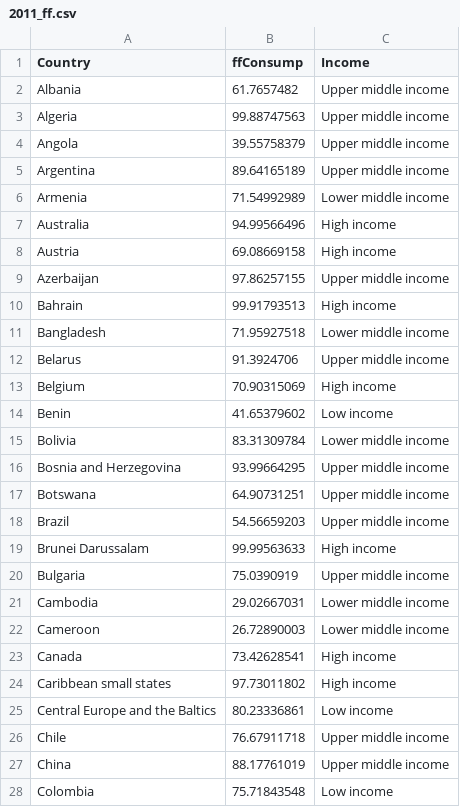
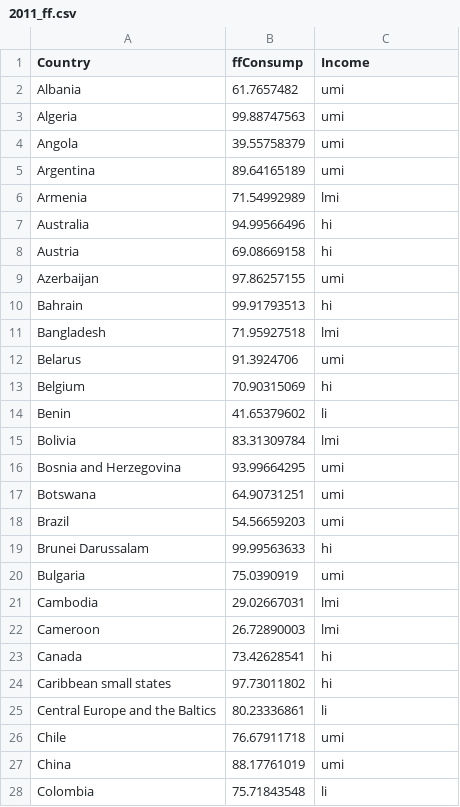
Before and after one commit to aminaly/aminaly.github.io, a CSV file: projects/2011_ff.csv, drawn as a sheet; only a part is shown; the diff covers the shown part only.

Commit message:
data updates

```diff
--- a/projects/2011_ff.csv
+++ b/projects/2011_ff.csv
@@ -1,28 +1,28 @@
 Country,ffConsump,Income
-Albania,61.7657482,Upper middle income
-Algeria,99.88747563,Upper middle income
-Angola,39.55758379,Upper middle income
-Argentina,89.64165189,Upper middle income
-Armenia,71.54992989,Lower middle income
-Australia,94.99566496,High income
-Austria,69.08669158,High income
-Azerbaijan,97.86257155,Upper middle income
-Bahrain,99.91793513,High income
-Bangladesh,71.95927518,Lower middle income
-Belarus,91.3924706,Upper middle income
-Belgium,70.90315069,High income
-Benin,41.65379602,Low income
-Bolivia,83.31309784,Lower middle income
-Bosnia and Herzegovina,93.99664295,Upper middle income
-Botswana,64.90731251,Upper middle income
-Brazil,54.56659203,Upper middle income
-Brunei Darussalam,99.99563633,High income
-Bulgaria,75.0390919,Upper middle income
-Cambodia,29.02667031,Lower middle income
-Cameroon,26.72890003,Lower middle income
-Canada,73.42628541,High income
-Caribbean small states,97.73011802,High income
-Central Europe and the Baltics,80.23336861,Low income
-Chile,76.67911718,Upper middle income
-China,88.17761019,Upper middle income
-Colombia,75.71843548,Low income
+Albania,61.7657482,umi
+Algeria,99.88747563,umi
+Angola,39.55758379,umi
+Argentina,89.64165189,umi
+Armenia,71.54992989,lmi
+Australia,94.99566496,hi
+Austria,69.08669158,hi
+Azerbaijan,97.86257155,umi
+Bahrain,99.91793513,hi
+Bangladesh,71.95927518,lmi
+Belarus,91.3924706,umi
+Belgium,70.90315069,hi
+Benin,41.65379602,li
+Bolivia,83.31309784,lmi
+Bosnia and Herzegovina,93.99664295,umi
+Botswana,64.90731251,umi
+Brazil,54.56659203,umi
+Brunei Darussalam,99.99563633,hi
+Bulgaria,75.0390919,umi
+Cambodia,29.02667031,lmi
+Cameroon,26.72890003,lmi
+Canada,73.42628541,hi
+Caribbean small states,97.73011802,hi
+Central Europe and the Baltics,80.23336861,li
+Chile,76.67911718,umi
+China,88.17761019,umi
+Colombia,75.71843548,li
```
Also changed, not shown: 3 added rows, 3 removed rows and 114 edited cells elsewhere in this file, 1 other file.
